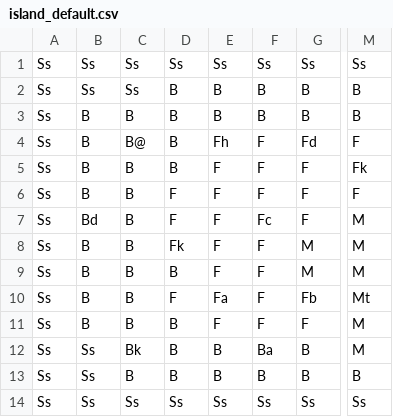
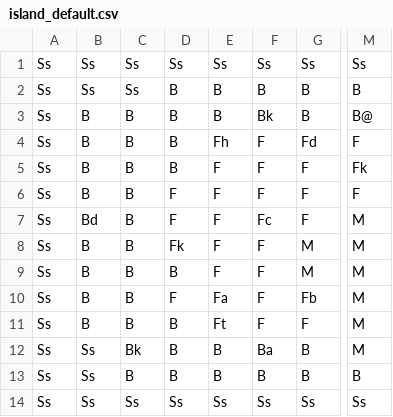
Before and after one commit to mdelopo/treasure_island, a CSV file: islands/island_default.csv, drawn as a sheet; only a part is shown, gaps mark what is left out; the diff names each change by its address in the sheet, - before the commit and + after, or states it on an @@ line.

```diff
--- a/islands/island_default.csv
+++ b/islands/island_default.csv
-F3: B
+F3: Bk
-M3: B
+M3: B@
-C4: B@
+C4: B
-M10: Mt
+M10: M
-E11: F
+E11: Ft
```
Also changed, not shown: 1 other file.
